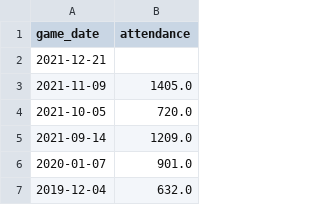
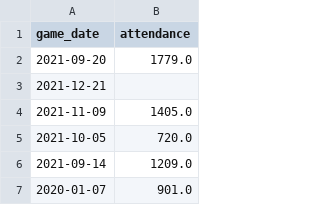
Before and after one commit to petebrown/scrape-results, a CSV file: data/manual_attendances.csv, drawn as a sheet; only a part is shown; the shorter side is filled out with more unchanged rows.

```diff
--- a/data/manual_attendances.csv
+++ b/data/manual_attendances.csv
@@ -1,2 +1,3 @@
 game_date,attendance
+2021-09-20,1779.0
 2021-12-21,
```
Also changed, not shown: 2 other files.
